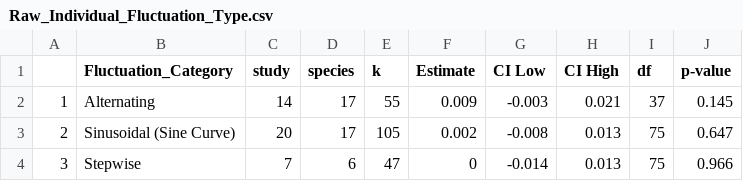
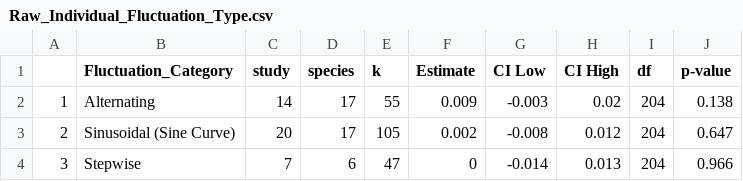
Before and after one commit to daniel1noble/plasticity_fluc_meta, a CSV file: output/tables/Raw_Individual_Fluctuation_Type.csv, drawn as a sheet.

```diff
--- a/output/tables/Raw_Individual_Fluctuation_Type.csv
+++ b/output/tables/Raw_Individual_Fluctuation_Type.csv
@@ -1,4 +1,4 @@
 "","Fluctuation_Category","study","species","k","Estimate","CI Low","CI High","df","p-value"
-"1","Alternating",14,17,55,0.009,-0.003,0.021,37,0.145
-"2","Sinusoidal (Sine Curve)",20,17,105,0.002,-0.008,0.013,75,0.647
-"3","Stepwise",7,6,47,0,-0.014,0.013,75,0.966
+"1","Alternating",14,17,55,0.009,-0.003,0.02,204,0.138
+"2","Sinusoidal (Sine Curve)",20,17,105,0.002,-0.008,0.012,204,0.647
+"3","Stepwise",7,6,47,0,-0.014,0.013,204,0.966
```
Also changed, not shown: 1 other file.
